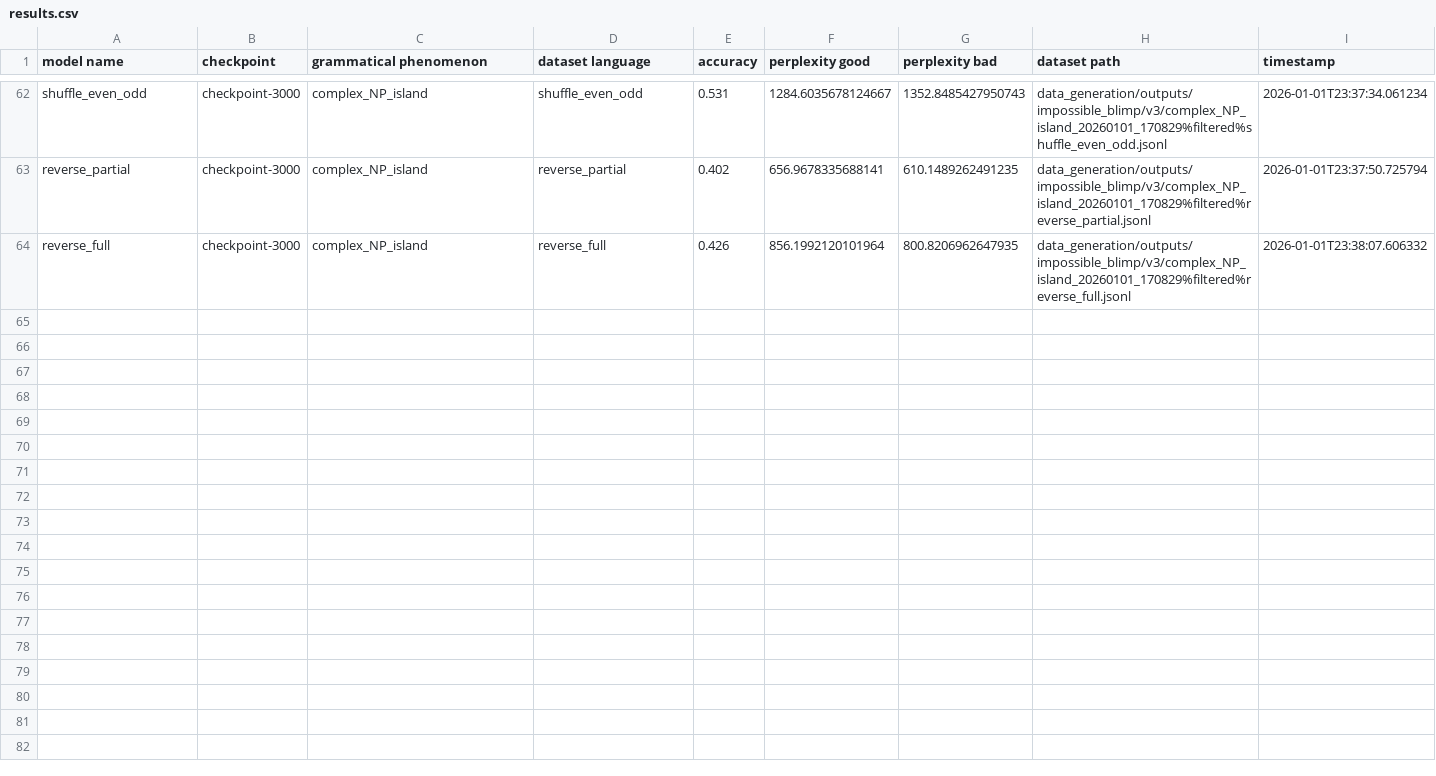
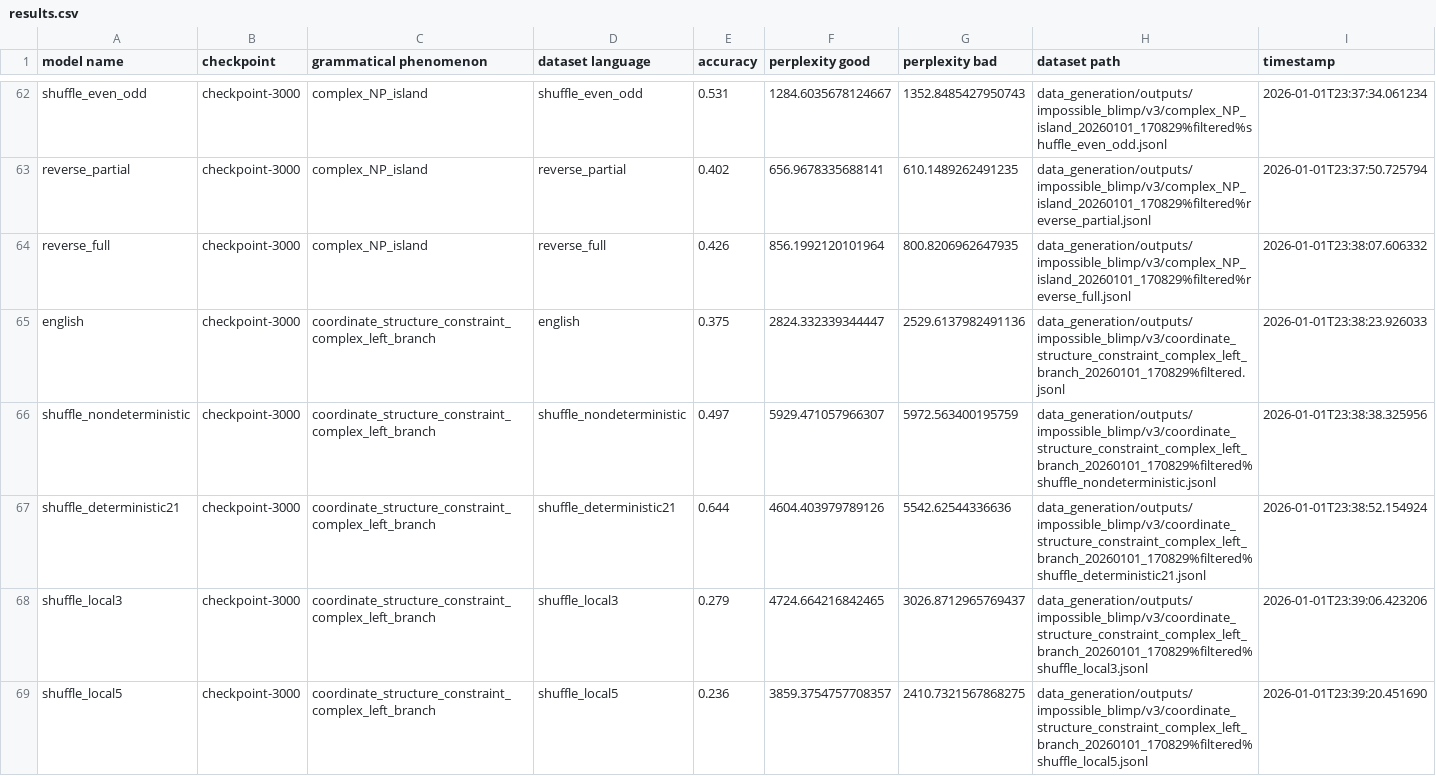
Before and after one commit to ramjanarthan/impossible-languages, a CSV file: experiments/output/v3/results.csv, drawn as a sheet; only a part is shown, gaps mark what is left out; the diff covers the shown part only; the diff names each change by its address in the sheet, - before the commit and + after, or states it on an @@ line.

Commit message:
batch run experiment -coordinate_structure_constraint_complex_left_branch_20260101_170829
Model families: english shuffle_nondeterministic shuffle_deterministic21 shuffle_local3 shuffle_local5 shuffle_local10 shuffle_even_odd reverse_partial reverse_full Dataset: data_generation/outputs/impossible_blimp/v3/coordinate_structure_constraint_complex_left_branch_20260101_170829%filtered.jsonl

```diff
--- a/experiments/output/v3/results.csv
+++ b/experiments/output/v3/results.csv
+row 65: english | checkpoint-3000 | coordinate_structure_constraint_complex_left_branch | english | 0.375 | 2824.332339344447 | 2529.6137982491136 | data_generation/outputs/impossible_blimp/v3/coordinate_structure_constraint_complex_left_branch_20260101_170829%filtered.jsonl | 2026-01-01T23:38:23.926033
+row 66: shuffle_nondeterministic | checkpoint-3000 | coordinate_structure_constraint_complex_left_branch | shuffle_nondeterministic | 0.497 | 5929.471057966307 | 5972.563400195759 | data_generation/outputs/impossible_blimp/v3/coordinate_structure_constraint_complex_left_branch_20260101_170829%filtered%shuffle_nondeterministic.jsonl | 2026-01-01T23:38:38.325956
+row 67: shuffle_deterministic21 | checkpoint-3000 | coordinate_structure_constraint_complex_left_branch | shuffle_deterministic21 | 0.644 | 4604.403979789126 | 5542.62544336636 | data_generation/outputs/impossible_blimp/v3/coordinate_structure_constraint_complex_left_branch_20260101_170829%filtered%shuffle_deterministic21.jsonl | 2026-01-01T23:38:52.154924
+row 68: shuffle_local3 | checkpoint-3000 | coordinate_structure_constraint_complex_left_branch | shuffle_local3 | 0.279 | 4724.664216842465 | 3026.8712965769437 | data_generation/outputs/impossible_blimp/v3/coordinate_structure_constraint_complex_left_branch_20260101_170829%filtered%shuffle_local3.jsonl | 2026-01-01T23:39:06.423206
+row 69: shuffle_local5 | checkpoint-3000 | coordinate_structure_constraint_complex_left_branch | shuffle_local5 | 0.236 | 3859.3754757708357 | 2410.7321567868275 | data_generation/outputs/impossible_blimp/v3/coordinate_structure_constraint_complex_left_branch_20260101_170829%filtered%shuffle_local5.jsonl | 2026-01-01T23:39:20.451690
```
Also changed, not shown: 4 added rows elsewhere in this file.
